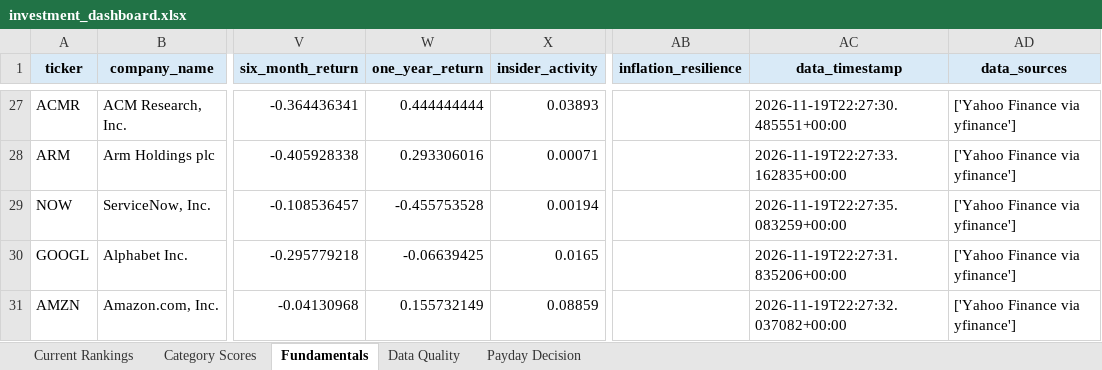
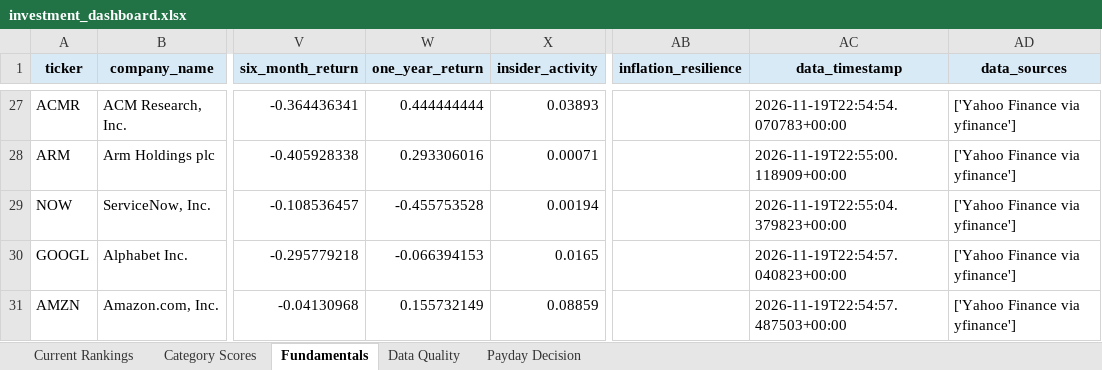
Before and after one commit to Grzesiak33/Version-2-Stock-Investment-Model, an Excel workbook: reports/investment_dashboard.xlsx, sheet Fundamentals, drawn as a sheet; only a part is shown, gaps mark what is left out; values as stored, in another font and other column widths than the file's, no borders; the diff covers the shown part only; the diff names each change by its address in the sheet, - before the commit and + after, or states it on an @@ line.

```diff
--- a/reports/investment_dashboard.xlsx (sheet Fundamentals)
+++ b/reports/investment_dashboard.xlsx (sheet Fundamentals)
-AC27 (data_timestamp): 2026-11-19T22:27:30.485551+00:00
+AC27 (data_timestamp): 2026-11-19T22:54:54.070783+00:00
-AC28 (data_timestamp): 2026-11-19T22:27:33.162835+00:00
+AC28 (data_timestamp): 2026-11-19T22:55:00.118909+00:00
-AC29 (data_timestamp): 2026-11-19T22:27:35.083259+00:00
+AC29 (data_timestamp): 2026-11-19T22:55:04.379823+00:00
-W30 (one_year_return): -0.06639425
+W30 (one_year_return): -0.066394153
-AC30 (data_timestamp): 2026-11-19T22:27:31.835206+00:00
+AC30 (data_timestamp): 2026-11-19T22:54:57.040823+00:00
-AC31 (data_timestamp): 2026-11-19T22:27:32.037082+00:00
+AC31 (data_timestamp): 2026-11-19T22:54:57.487503+00:00
```
Also changed, not shown: 32 edited cells elsewhere in this sheet, 31 other files.
